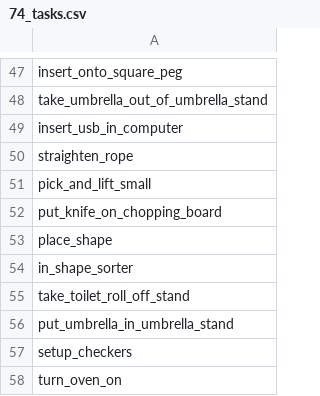
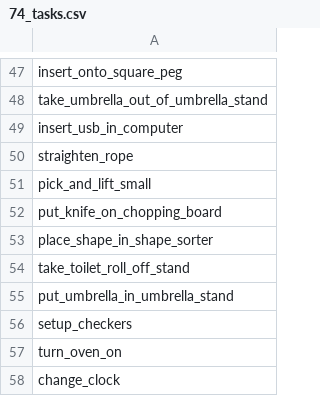
Before and after one commit to vlc-robot/hiveformer-corl, a CSV file: tasks/74_tasks.csv, drawn as a sheet; only a part is shown, gaps mark what is left out; the shorter side is filled out with more unchanged rows.

Commit message:
Generate data on all tasks

```diff
--- a/tasks/74_tasks.csv
+++ b/tasks/74_tasks.csv
@@ -52,4 +52,3 @@ pick_and_lift_small
 put_knife_on_chopping_board
-place_shape
-in_shape_sorter
+place_shape_in_shape_sorter
 take_toilet_roll_off_stand
```
Also changed, not shown: 1 other file.
